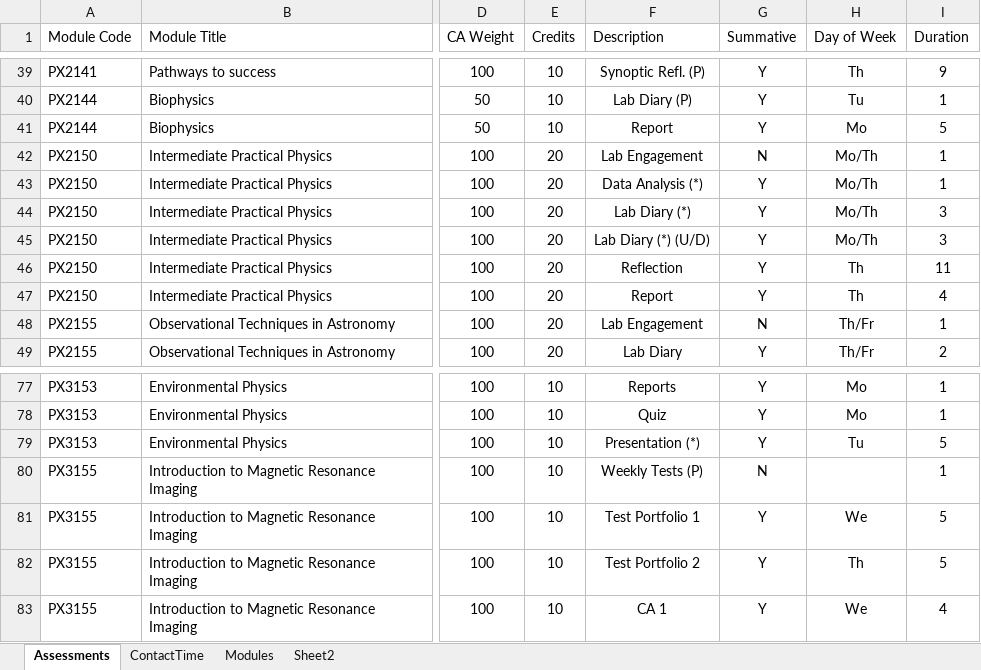
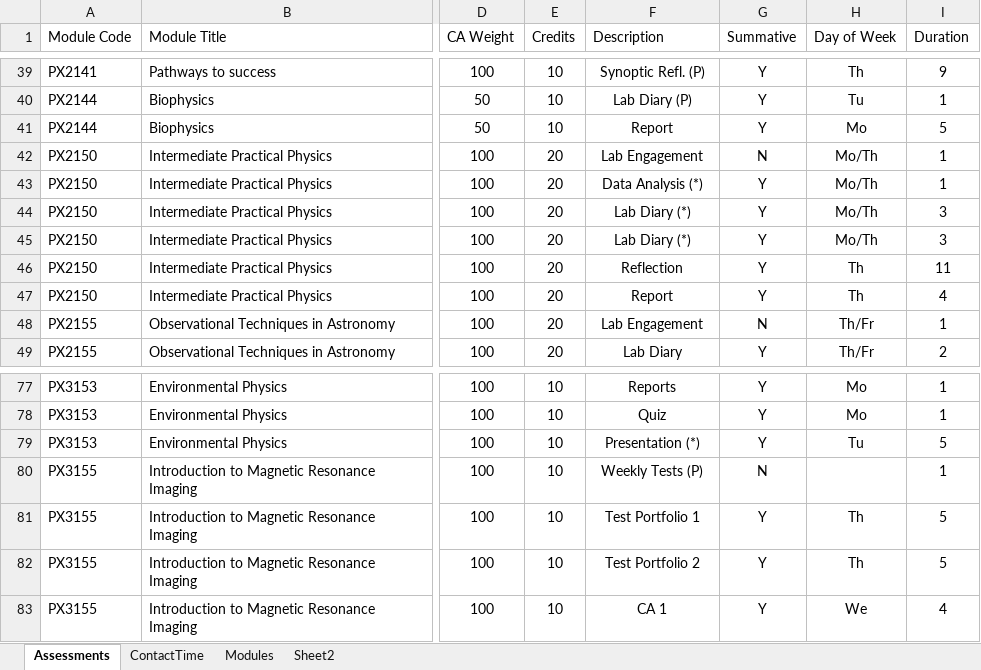
Before and after one commit to chrisnorth/workload-model, an Excel workbook: AssessmentSchedule_2526_v2.xlsx, sheet Assessments, drawn as a sheet; only a part is shown, gaps mark what is left out; values as stored, in another font and other column widths than the file's, no borders; table styles not drawn; the diff covers the shown part only; the diff names each change by its address in the sheet, - before the commit and + after, or states it on an @@ line.

```diff
--- a/AssessmentSchedule_2526_v2.xlsx (sheet Assessments)
+++ b/AssessmentSchedule_2526_v2.xlsx (sheet Assessments)
-F45 (Description): Lab Diary (*) (U/D)
+F45 (Description): Lab Diary (*)
-H81 (Day of Week): We
+H81 (Day of Week): Th
```
Also changed, not shown: 7 edited cells elsewhere in this sheet.
